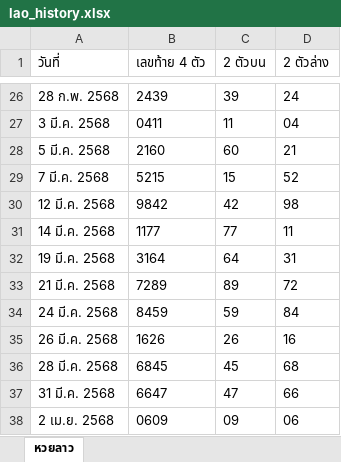
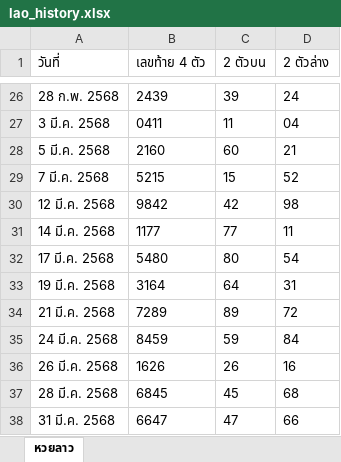
Before and after one commit to thitiphorn-data/lekdee-lao-lottery, an Excel workbook: lao_history.xlsx, sheet หวยลาว, drawn as a sheet; only a part is shown, gaps mark what is left out; the shorter side is filled out with more unchanged rows; values as stored, in another font and other column widths than the file's, no borders; the diff names each change by its address in the sheet, - before the commit and + after, or states it on an @@ line.

```diff
--- a/lao_history.xlsx (sheet หวยลาว)
+++ b/lao_history.xlsx (sheet หวยลาว)
+row 32: 17 มี.ค. 2568 | 5480 | 80 | 54
```
Also changed, not shown: hanoi_history.xlsx, 6 other files.
